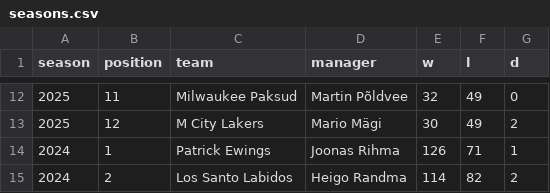
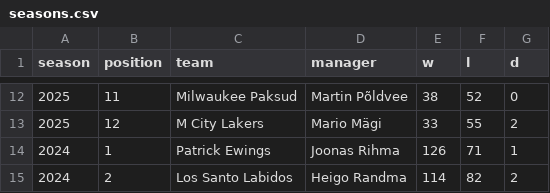
Before and after one commit to martj42/nba_fantasy, a CSV file: seasons.csv, drawn as a sheet; only a part is shown, gaps mark what is left out; the diff covers the shown part only.

```diff
--- a/seasons.csv
+++ b/seasons.csv
@@ -12,3 +12,3 @@ season,position,team,manager,w,l,d
-2025,11,Milwaukee Paksud,Martin Põldvee,32,49,0
-2025,12,M City Lakers,Mario Mägi,30,49,2
+2025,11,Milwaukee Paksud,Martin Põldvee,38,52,0
+2025,12,M City Lakers,Mario Mägi,33,55,2
 2024,1,Patrick Ewings,Joonas Rihma,126,71,1
```
Also changed, not shown: 1 added row, 1 removed row and 30 edited cells elsewhere in this file, trades.csv, 3 other files.
